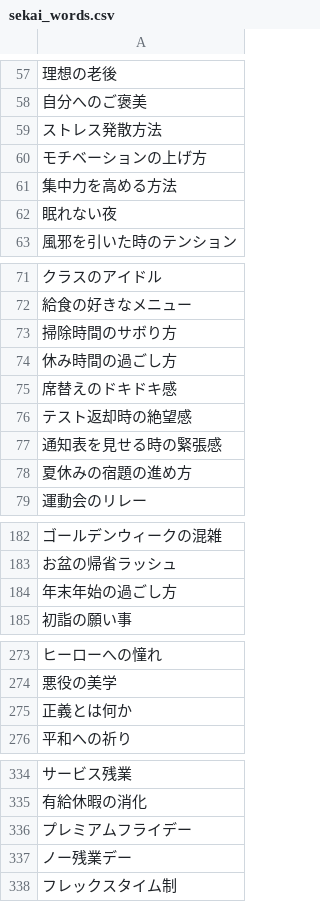
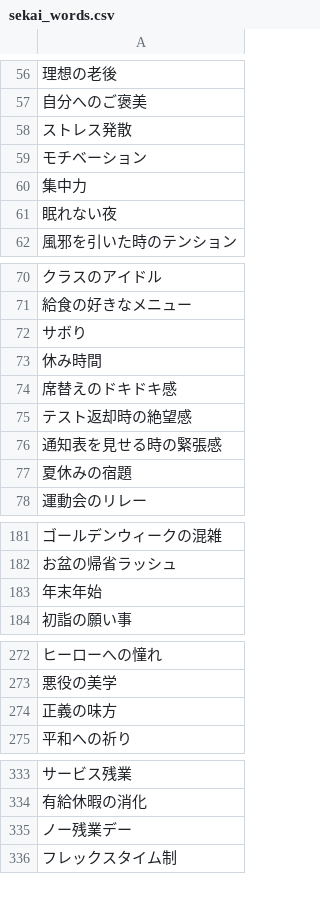
Before and after one commit to tamkai/sympathy-game, a CSV file: sekai_words.csv, drawn as a sheet; only a part is shown, gaps mark what is left out; removed rows and columns are numbered as before the commit, all else as after; the diff covers the shown part only; the diff names each change by its address in the sheet, - before the commit and + after, or states it on an @@ line.

```diff
--- a/sekai_words.csv
+++ b/sekai_words.csv
-A58: ストレス発散方法
+A58: ストレス発散
-A59: モチベーションの上げ方
+A59: モチベーション
-A60: 集中力を高める方法
+A60: 集中力
-A72: 掃除時間のサボり方
+A72: サボり
-A73: 休み時間の過ごし方
+A73: 休み時間
-A77: 夏休みの宿題の進め方
+A77: 夏休みの宿題
-A183: 年末年始の過ごし方
+A183: 年末年始
-A274: 正義とは何か
+A274: 正義の味方
-row 336: プレミアムフライデー
```
Also changed, not shown: 1 removed row elsewhere in this file.
